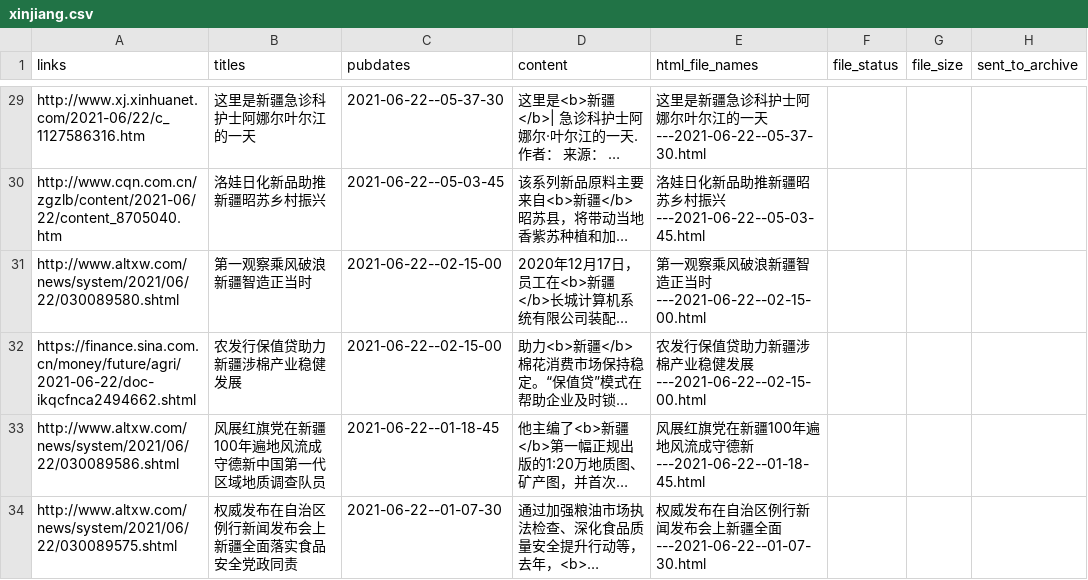
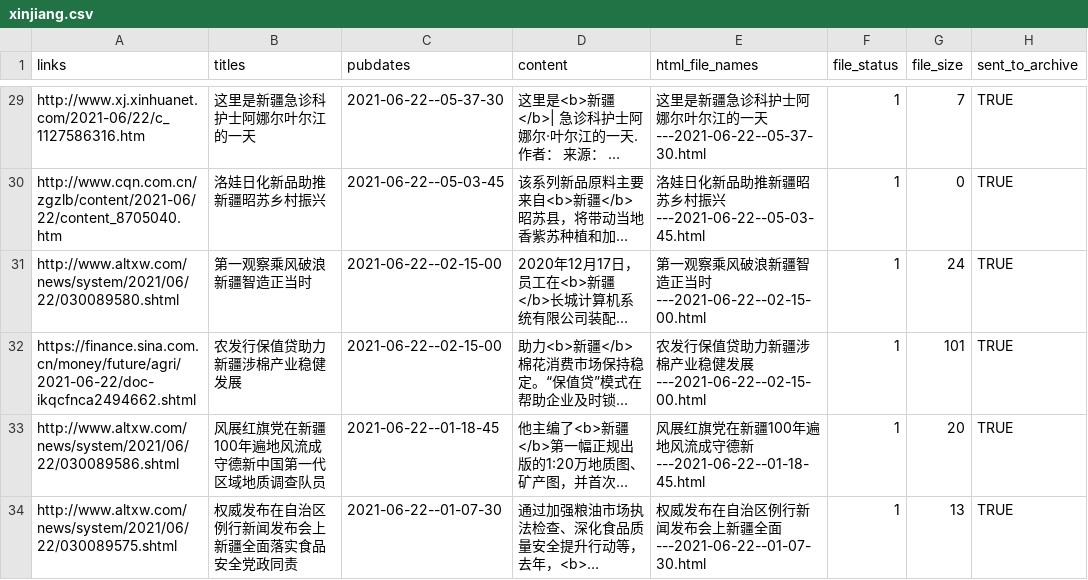
Before and after one commit to mpr1255/xinjiang_alerts, a CSV file: data/xinjiang.csv, drawn as a sheet; only a part is shown, gaps mark what is left out; long unchanged cells end in …; the diff covers the shown part only; the diff names each change by its address in the sheet, - before the commit and + after, or states it on an @@ line.

```diff
--- a/data/xinjiang.csv
+++ b/data/xinjiang.csv
-F29:F34 (file_status): (empty)
+F29:F34 (file_status): 1
-G29 (file_size): (empty)
+G29 (file_size): 7
-H29:H34 (sent_to_archive): (empty)
+H29:H34 (sent_to_archive): TRUE
-G30 (file_size): (empty)
+G30 (file_size): 0
-G31 (file_size): (empty)
+G31 (file_size): 24
-G32 (file_size): (empty)
+G32 (file_size): 101
-G33 (file_size): (empty)
+G33 (file_size): 20
-G34 (file_size): (empty)
+G34 (file_size): 13
```
Also changed, not shown: 4 added rows and 39 edited cells elsewhere in this file, 14 other files.
